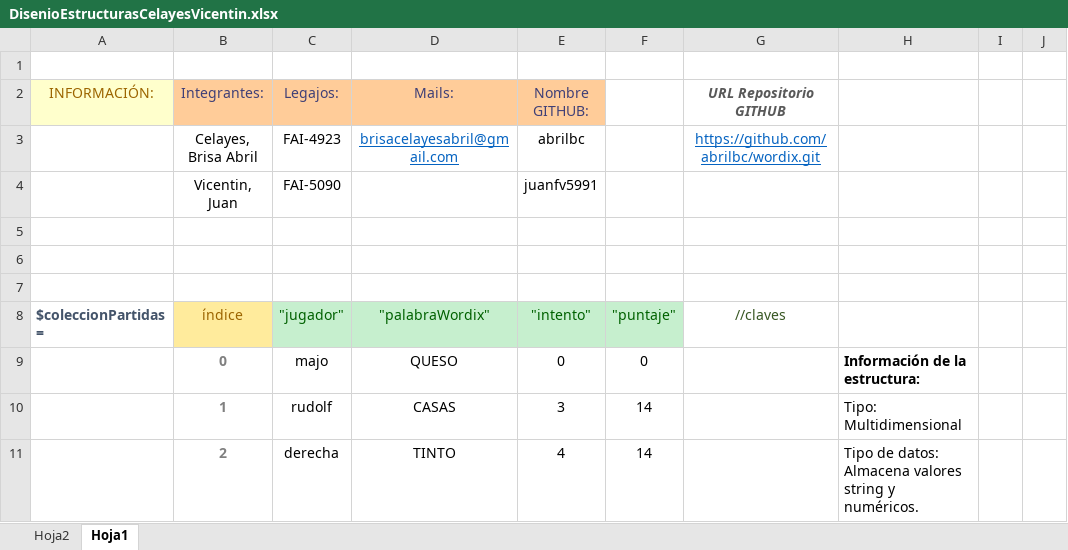
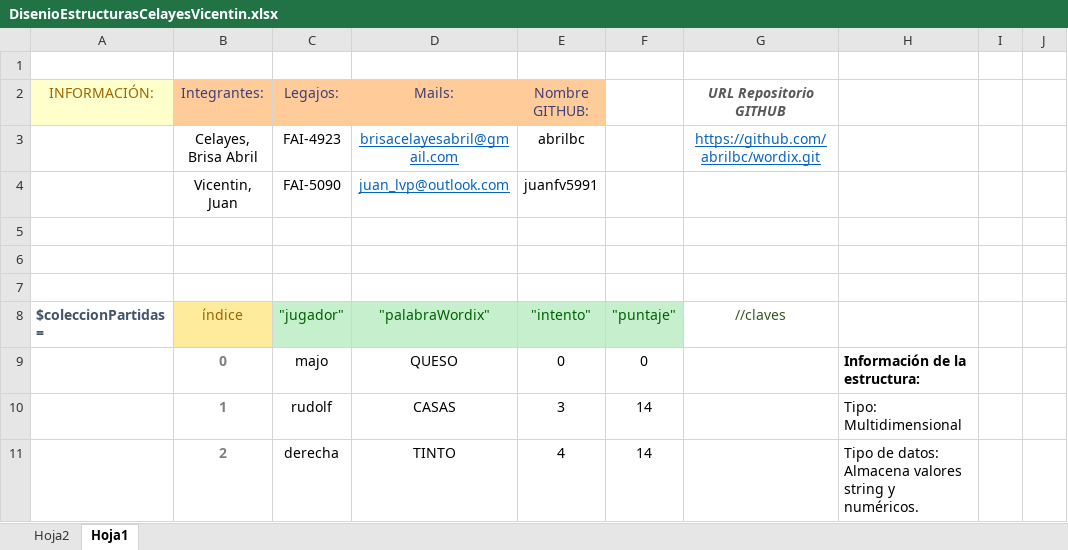
Before and after one commit to abrilbc/wordix, an Excel workbook: DisenioEstructurasCelayesVicentin.xlsx, sheet Hoja1, drawn as a sheet; only a part is shown; values as stored, in another font and other column widths than the file's, no borders; the diff names each change by its address in the sheet, - before the commit and + after, or states it on an @@ line.

Commit message:
excel cambio

```diff
--- a/DisenioEstructurasCelayesVicentin.xlsx (sheet Hoja1)
+++ b/DisenioEstructurasCelayesVicentin.xlsx (sheet Hoja1)
-D4 (Mails:): (empty)
+D4 (Mails:): juan_lvp@outlook.com
```
